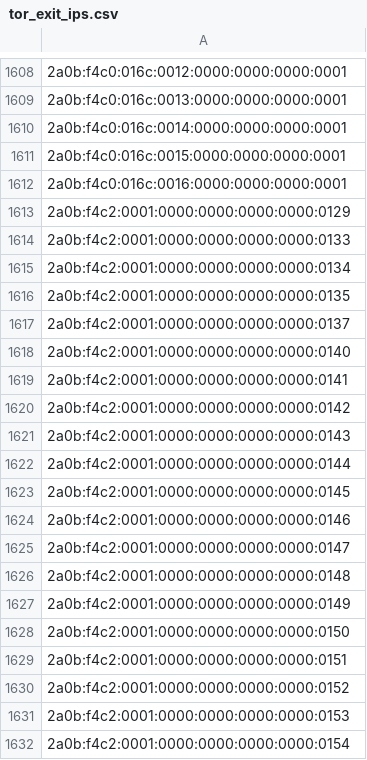
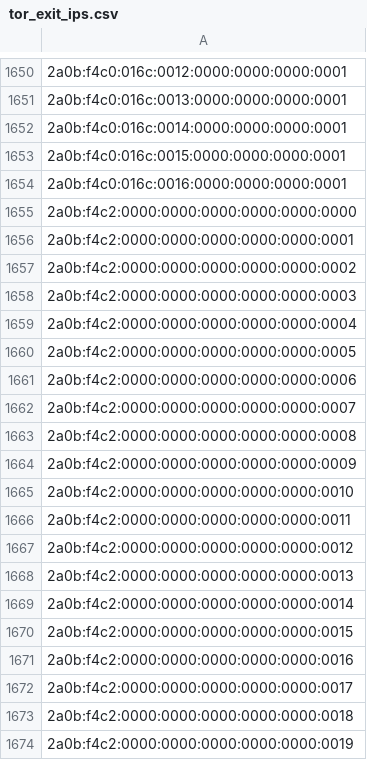
Before and after one commit to nullwhire/tor-watchlist, a CSV file: data/tor_exit_ips.csv, drawn as a sheet; only a part is shown, gaps mark what is left out; the shorter side is filled out with more unchanged rows; the diff covers the shown part only; the diff names each change by its address in the sheet, - before the commit and + after, or states it on an @@ line.

```diff
--- a/data/tor_exit_ips.csv
+++ b/data/tor_exit_ips.csv
+row 1655: 2a0b:f4c2:0000:0000:0000:0000:0000:0000
+row 1656: 2a0b:f4c2:0000:0000:0000:0000:0000:0001
+row 1657: 2a0b:f4c2:0000:0000:0000:0000:0000:0002
+row 1658: 2a0b:f4c2:0000:0000:0000:0000:0000:0003
+row 1659: 2a0b:f4c2:0000:0000:0000:0000:0000:0004
+row 1660: 2a0b:f4c2:0000:0000:0000:0000:0000:0005
+row 1661: 2a0b:f4c2:0000:0000:0000:0000:0000:0006
+row 1662: 2a0b:f4c2:0000:0000:0000:0000:0000:0007
+row 1663: 2a0b:f4c2:0000:0000:0000:0000:0000:0008
+row 1664: 2a0b:f4c2:0000:0000:0000:0000:0000:0009
+row 1665: 2a0b:f4c2:0000:0000:0000:0000:0000:0010
+row 1666: 2a0b:f4c2:0000:0000:0000:0000:0000:0011
+row 1667: 2a0b:f4c2:0000:0000:0000:0000:0000:0012
+row 1668: 2a0b:f4c2:0000:0000:0000:0000:0000:0013
+row 1669: 2a0b:f4c2:0000:0000:0000:0000:0000:0014
+row 1670: 2a0b:f4c2:0000:0000:0000:0000:0000:0015
+row 1671: 2a0b:f4c2:0000:0000:0000:0000:0000:0016
+row 1672: 2a0b:f4c2:0000:0000:0000:0000:0000:0017
+row 1673: 2a0b:f4c2:0000:0000:0000:0000:0000:0018
+row 1674: 2a0b:f4c2:0000:0000:0000:0000:0000:0019
```
Also changed, not shown: 70 added rows and 1 edited cell elsewhere in this file, 1 other file.
